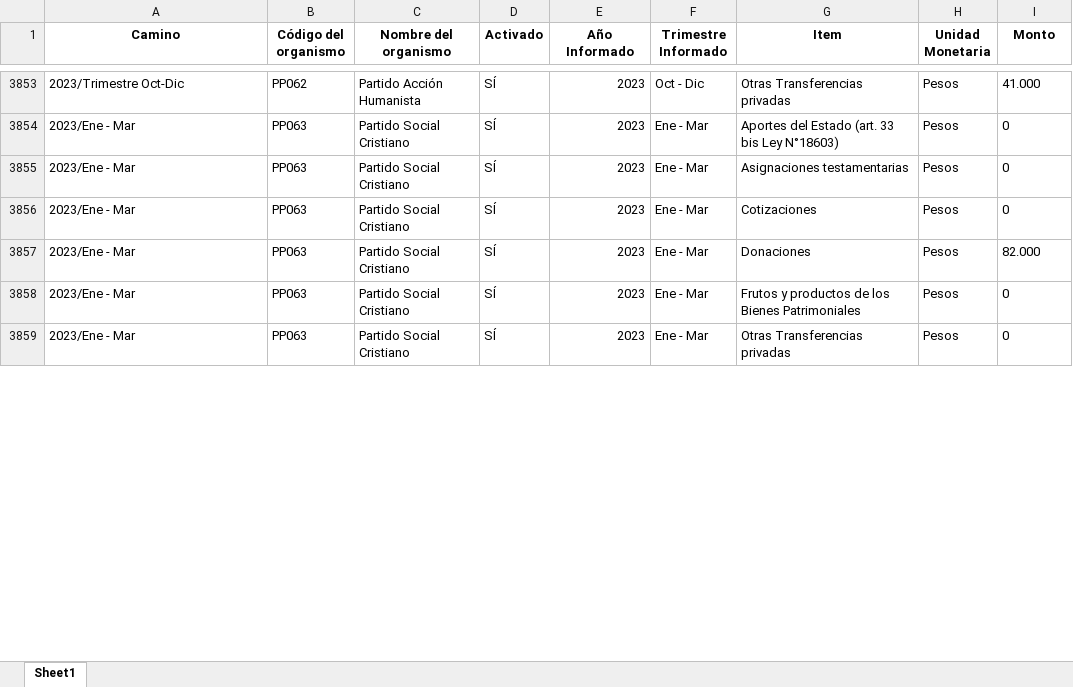
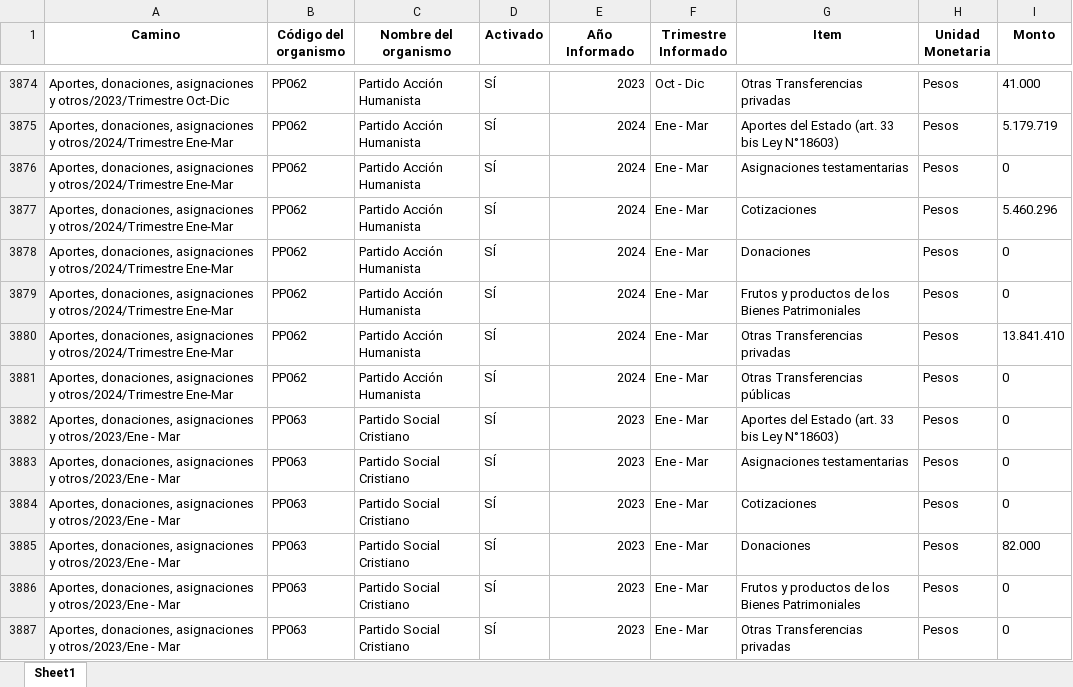
Before and after one commit to Sud-Austral/Transparencia_Activa, an Excel workbook: TA/PP0008.xlsx, sheet Sheet1, drawn as a sheet; only a part is shown, gaps mark what is left out; values as stored, in another font and other column widths than the file's, no borders; addresses are those after the commit; the diff covers the shown part only; the diff names each change by its address in the sheet, - before the commit and + after, or states it on an @@ line.

```diff
--- a/TA/PP0008.xlsx (sheet Sheet1)
+++ b/TA/PP0008.xlsx (sheet Sheet1)
-A3874 (Camino): 2023/Trimestre Oct-Dic
+A3874 (Camino): Aportes, donaciones, asignaciones y otros/2023/Trimestre Oct-Dic
+row 3875: Aportes, donaciones, asignaciones y otros/2024/Trimestre Ene-Mar | PP062 | Partido Acción Humanista | SÍ | 2024 | Ene - Mar | Aportes del Estado (art. 33 bis Ley N°18603) | Pesos | 5.179.719
+row 3876: Aportes, donaciones, asignaciones y otros/2024/Trimestre Ene-Mar | PP062 | Partido Acción Humanista | SÍ | 2024 | Ene - Mar | Asignaciones testamentarias | Pesos | 0
+row 3877: Aportes, donaciones, asignaciones y otros/2024/Trimestre Ene-Mar | PP062 | Partido Acción Humanista | SÍ | 2024 | Ene - Mar | Cotizaciones | Pesos | 5.460.296
+row 3878: Aportes, donaciones, asignaciones y otros/2024/Trimestre Ene-Mar | PP062 | Partido Acción Humanista | SÍ | 2024 | Ene - Mar | Donaciones | Pesos | 0
+row 3879: Aportes, donaciones, asignaciones y otros/2024/Trimestre Ene-Mar | PP062 | Partido Acción Humanista | SÍ | 2024 | Ene - Mar | Frutos y productos de los Bienes Patrimoniales | Pesos | 0
+row 3880: Aportes, donaciones, asignaciones y otros/2024/Trimestre Ene-Mar | PP062 | Partido Acción Humanista | SÍ | 2024 | Ene - Mar | Otras Transferencias privadas | Pesos | 13.841.410
+row 3881: Aportes, donaciones, asignaciones y otros/2024/Trimestre Ene-Mar | PP062 | Partido Acción Humanista | SÍ | 2024 | Ene - Mar | Otras Transferencias públicas | Pesos | 0
-A3882:A3887 (Camino): 2023/Ene - Mar
+A3882:A3887 (Camino): Aportes, donaciones, asignaciones y otros/2023/Ene - Mar
```
Also changed, not shown: 35 added rows, 44 moved rows and 45 edited cells elsewhere in this sheet, TA/ConsejoTransparencia_notificaciones.xlsx, TA/Organismos_360.xlsx, 7 other files.
